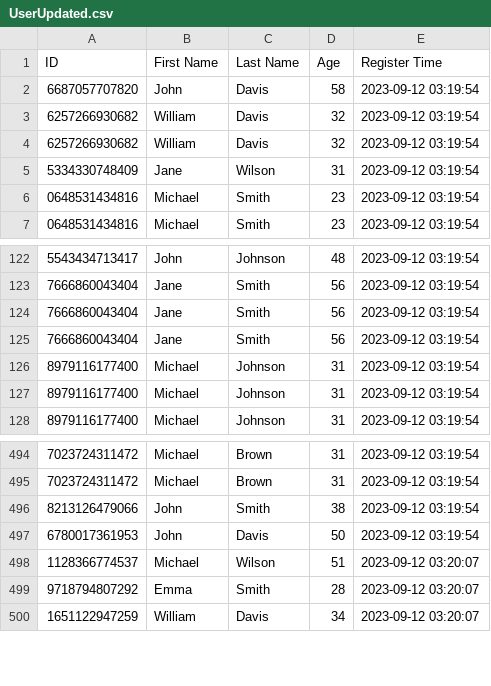
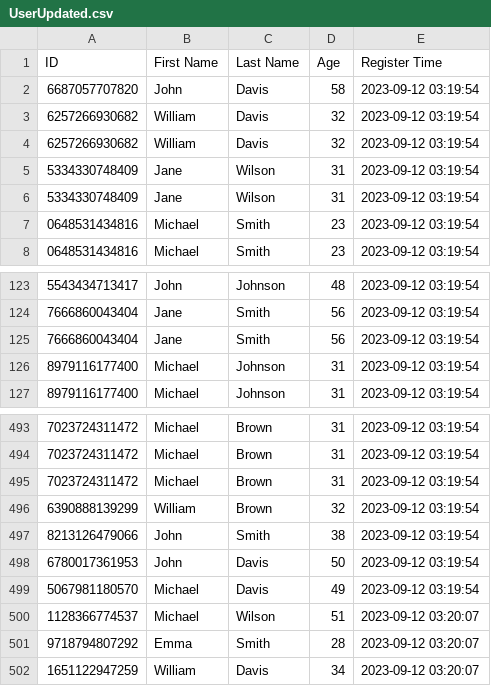
Before and after one commit to CaptzDevs/terminalATM, a CSV file: UserUpdated.csv, drawn as a sheet; only a part is shown, gaps mark what is left out.

Commit message:
Change : Faster Array List

```diff
--- a/UserUpdated.csv
+++ b/UserUpdated.csv
@@ -5,2 +5,3 @@ ID,First Name,Last Name,Age,Register Time
 5334330748409,Jane,Wilson,31,2023-09-12 03:19:54
+5334330748409,Jane,Wilson,31,2023-09-12 03:19:54
 0648531434816,Michael,Smith,23,2023-09-12 03:19:54
@@ -124,4 +125,2 @@ ID,First Name,Last Name,Age,Register Time
 7666860043404,Jane,Smith,56,2023-09-12 03:19:54
-7666860043404,Jane,Smith,56,2023-09-12 03:19:54
-8979116177400,Michael,Johnson,31,2023-09-12 03:19:54
 8979116177400,Michael,Johnson,31,2023-09-12 03:19:54
@@ -495,4 +494,7 @@ ID,First Name,Last Name,Age,Register Time
 7023724311472,Michael,Brown,31,2023-09-12 03:19:54
+7023724311472,Michael,Brown,31,2023-09-12 03:19:54
+6390888139299,William,Brown,32,2023-09-12 03:19:54
 8213126479066,John,Smith,38,2023-09-12 03:19:54
 6780017361953,John,Davis,50,2023-09-12 03:19:54
+5067981180570,Michael,Davis,49,2023-09-12 03:19:54
 1128366774537,Michael,Wilson,51,2023-09-12 03:20:07
```
Also changed, not shown: 4 other files.
